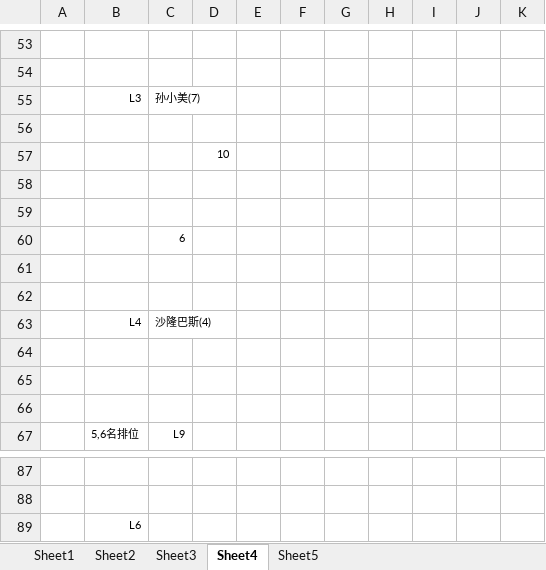
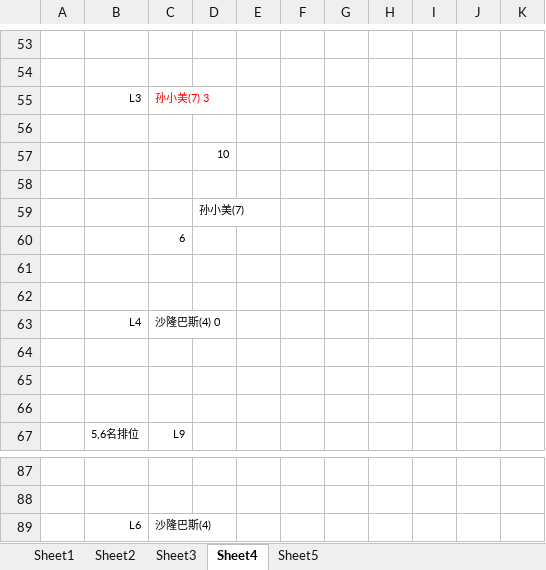
Before and after one commit to Owen5u/2018_world_cup_draw, an Excel workbook: 8-team-double.xlsx, sheet Sheet4, drawn as a sheet; only a part is shown, gaps mark what is left out; values as stored, in another font and other column widths than the file's, no borders; the diff names each change by its address in the sheet, - before the commit and + after, or states it on an @@ line.

Commit message:
6th Match updated

```diff
--- a/8-team-double.xlsx (sheet Sheet4)
+++ b/8-team-double.xlsx (sheet Sheet4)
-C55: 孙小美(7)
+C55: 孙小美(7) 3
-C55 text colour: black
+C55 text colour: #FF0000
-D59: (empty)
+D59: 孙小美(7)
-C63: 沙隆巴斯(4)
+C63: 沙隆巴斯(4) 0
-C89: (empty)
+C89: 沙隆巴斯(4)
```
